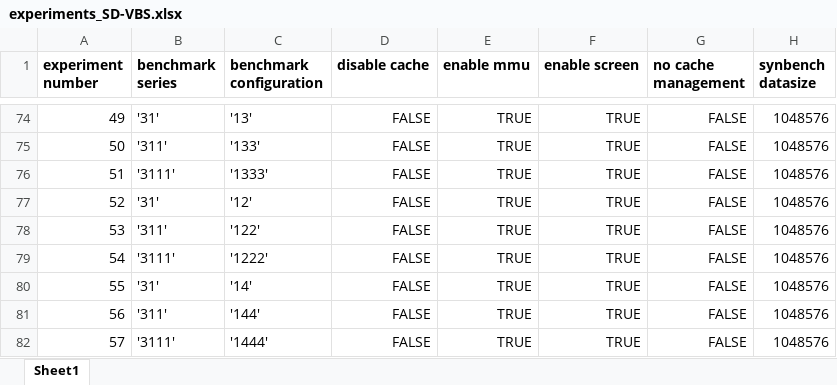
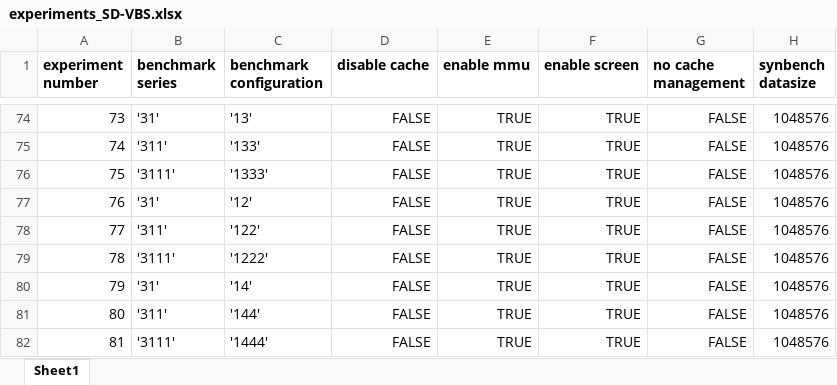
Before and after one commit to cassebas/Raspberry-Pi-Multicore, an Excel workbook: experiment/xlsx/experiments_SD-VBS.xlsx, sheet Sheet1, drawn as a sheet; only a part is shown, gaps mark what is left out; values as stored, in another font and other column widths than the file's, no borders; the diff covers the shown part only; the diff names each change by its address in the sheet, - before the commit and + after, or states it on an @@ line.

Commit message:
Correction in experiment definition for SD-VBS

```diff
--- a/experiment/xlsx/experiments_SD-VBS.xlsx (sheet Sheet1)
+++ b/experiment/xlsx/experiments_SD-VBS.xlsx (sheet Sheet1)
-A74 (experiment number): 49
+A74 (experiment number): 73
-A75 (experiment number): 50
+A75 (experiment number): 74
-A76 (experiment number): 51
+A76 (experiment number): 75
-A77 (experiment number): 52
+A77 (experiment number): 76
-A78 (experiment number): 53
+A78 (experiment number): 77
-A79 (experiment number): 54
+A79 (experiment number): 78
-A80 (experiment number): 55
+A80 (experiment number): 79
-A81 (experiment number): 56
+A81 (experiment number): 80
-A82 (experiment number): 57
+A82 (experiment number): 81
```
Also changed, not shown: 27 edited cells elsewhere in this sheet.
